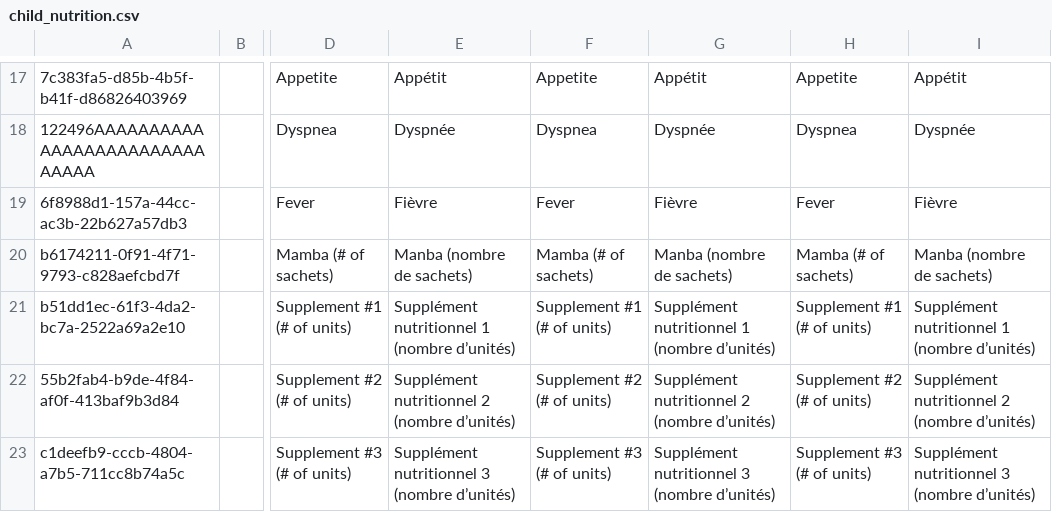
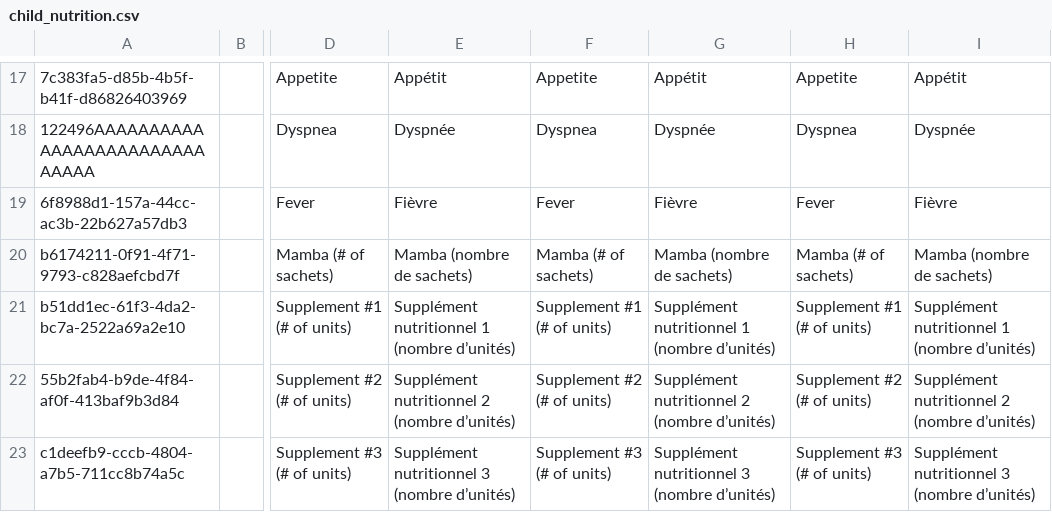
Before and after one commit to mekomsolutions/ozone-lamp, a CSV file: configs/openmrs/initializer_config/concepts/child_nutrition.csv, drawn as a sheet; only a part is shown, gaps mark what is left out; the diff names each change by its address in the sheet, - before the commit and + after, or states it on an @@ line.

```diff
--- a/configs/openmrs/initializer_config/concepts/child_nutrition.csv
+++ b/configs/openmrs/initializer_config/concepts/child_nutrition.csv
-E20: Manba (nombre de sachets)
+E20: Mamba (nombre de sachets)
-G20: Manba (nombre de sachets)
+G20: Mamba (nombre de sachets)
-I20: Manba (nombre de sachets)
+I20: Mamba (nombre de sachets)
```
Also changed, not shown: configs/openmrs/initializer_config/concepts/prenatal.csv, 2 other files.
